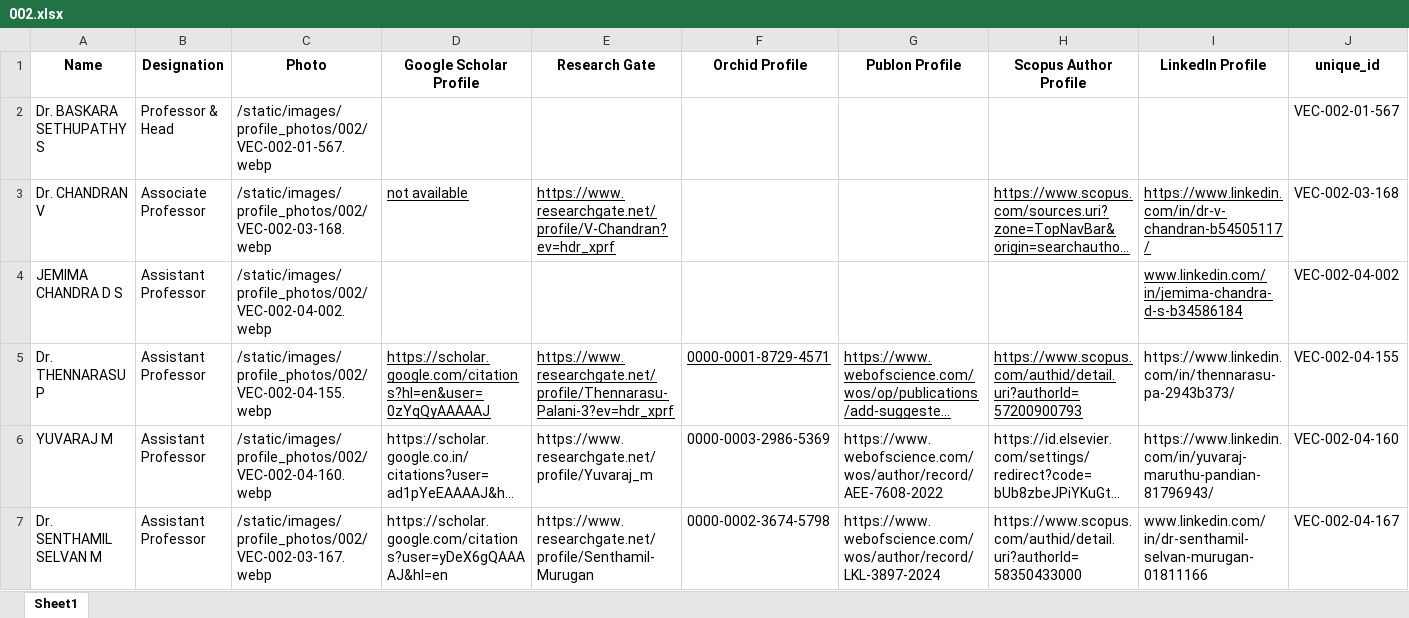
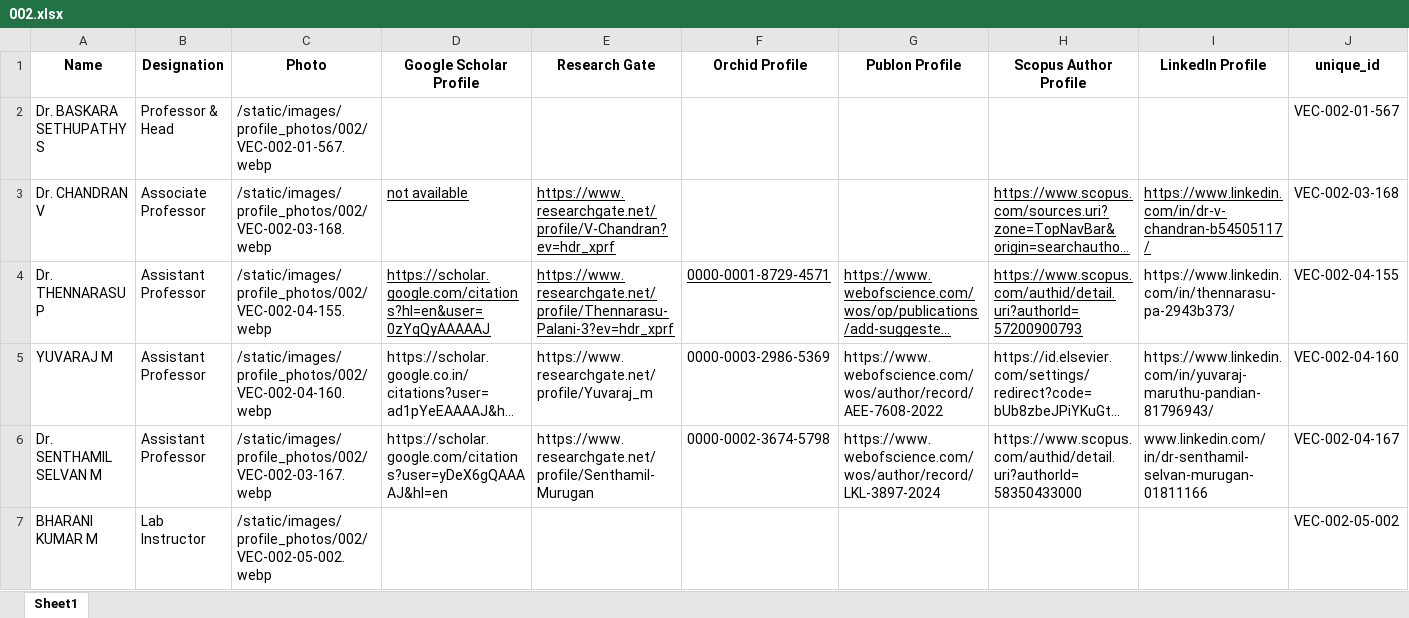
Before and after one commit to Siddharth-magesh/Velammal-Engineering-College-Backend, an Excel workbook: docs/STAFF-DATA/002.xlsx, sheet Sheet1, drawn as a sheet; only a part is shown; the shorter side is filled out with more unchanged rows; long unchanged cells end in …; values as stored, in another font and other column widths than the file's, no borders; the diff names each change by its address in the sheet, - before the commit and + after, or states it on an @@ line.

```diff
--- a/docs/STAFF-DATA/002.xlsx (sheet Sheet1)
+++ b/docs/STAFF-DATA/002.xlsx (sheet Sheet1)
-row 4: JEMIMA CHANDRA D S | Assistant Professor | /static/images/profile_photos/002/VEC-002-04-002.webp |  |  |  |  |  | www.linkedin.com/in/jemima-chandra-d-s-b34586184 | VEC-002-04-002
```
Also changed, not shown: docs/STAFF-DATA/001.xlsx, docs/STAFF-DATA/013.xlsx, 4 other files.
